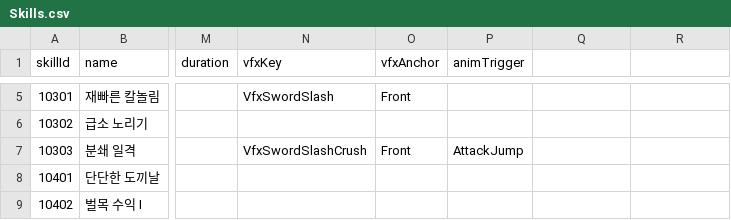
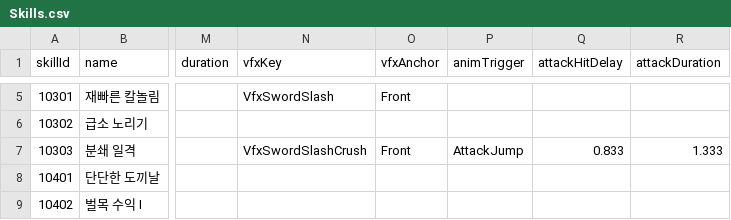
Before and after one commit to eundev00/SlimeTD-Data, a CSV file: Sheets/Skills.csv, drawn as a sheet; only a part is shown, gaps mark what is left out; the diff names each change by its address in the sheet, - before the commit and + after, or states it on an @@ line.

Commit message:
헌터 공격 시점: Towers·Skills attackHitDelay/attackDuration, GameConstants 기본값
- 시트가 기준이다 (2026-11-27 사용자 결정): 서버는 이 값으로 타격을 판정하고, 클라이언트는 클립 타격 이벤트가 이 시점에 오도록 재생 속도를 맞춘다. 애니메이션을 고쳐도 시트는 고치지 않는다
- 비우면 기본값 (hunter.attackHitDelay 0.633, hunter.attackDuration 1.067 = 칼 계열 Sword_Attack)
- 처음 값은 지금 클립에서: 궁수·레인저 1.117/2.417, 석궁병 0.3/1.067, 착한 슬라임 0.133/0.55, 모노리스 0.27/0.7, 일병 분쇄 일격(10303) 0.833/1.333

```diff
--- a/Sheets/Skills.csv
+++ b/Sheets/Skills.csv
-Q1: (empty)
+Q1: attackHitDelay
-R1: (empty)
+R1: attackDuration
-Q7 (attackHitDelay): (empty)
+Q7 (attackHitDelay): 0.833
-R7 (attackDuration): (empty)
+R7 (attackDuration): 1.333
```
Also changed, not shown: Sheets/GameConstants.csv, Sheets/Towers.csv, 1 other file.
